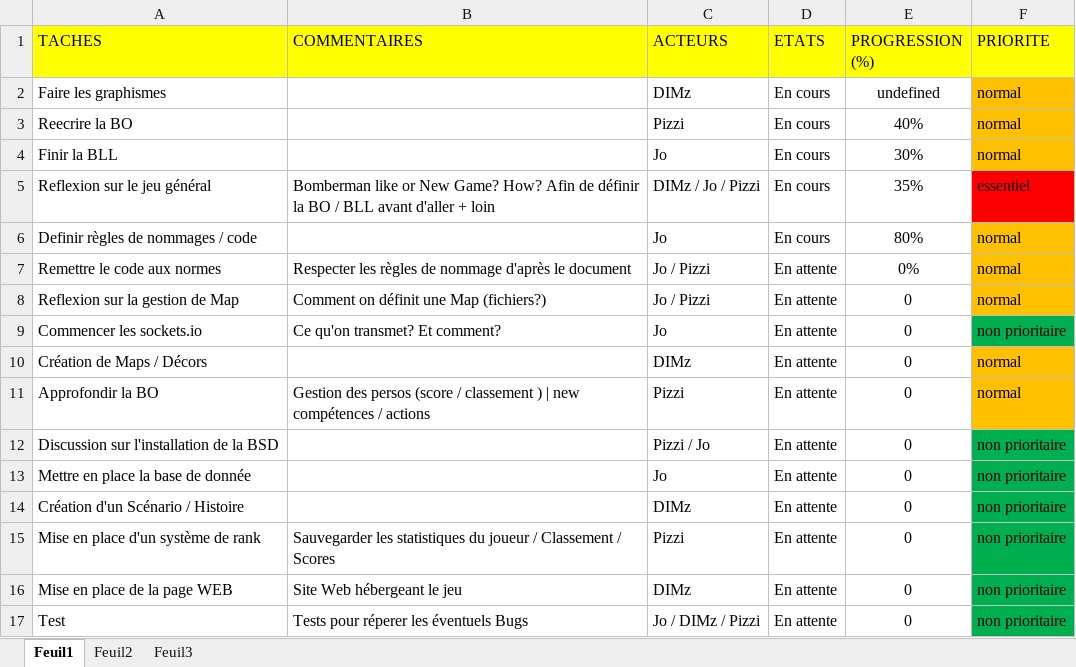
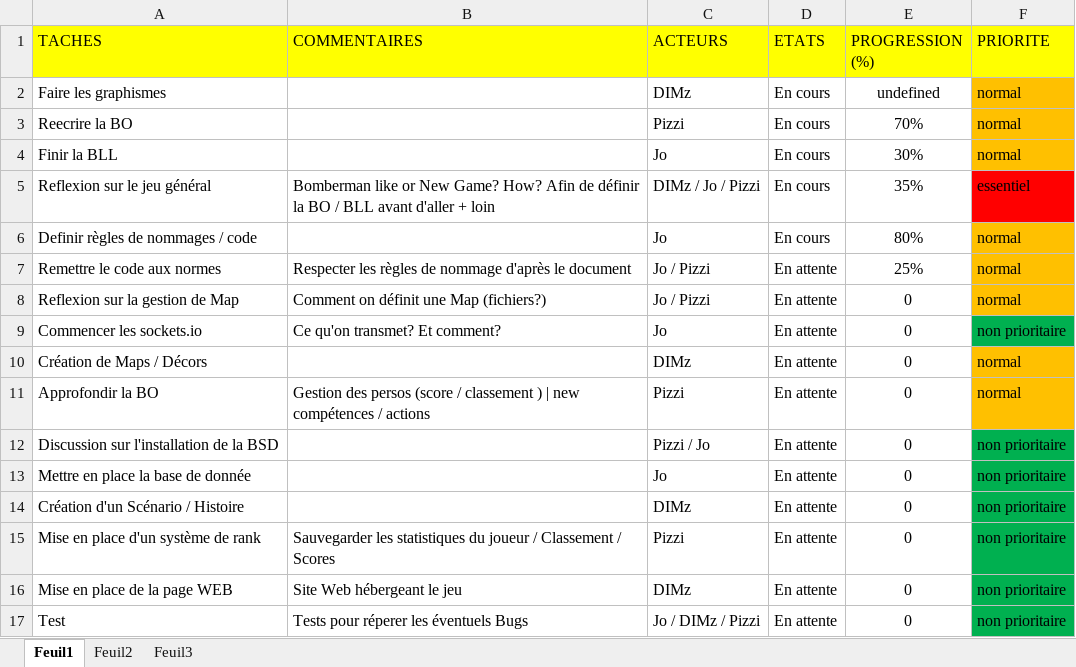
Before and after one commit to mjr524/reignofgunpowder-html5, an Excel workbook: documentation/avancement/taches.xlsx, sheet Feuil1, drawn as a sheet; values as stored, in another font and other column widths than the file's, no borders; the diff names each change by its address in the sheet, - before the commit and + after, or states it on an @@ line.

```diff
--- a/documentation/avancement/taches.xlsx (sheet Feuil1)
+++ b/documentation/avancement/taches.xlsx (sheet Feuil1)
-E3 (PROGRESSION (%)): 40%
+E3 (PROGRESSION (%)): 70%
-E7 (PROGRESSION (%)): 0%
+E7 (PROGRESSION (%)): 25%
```
Also changed, not shown: documentation/avancement/bug&opti.xlsx, 4 other files.
